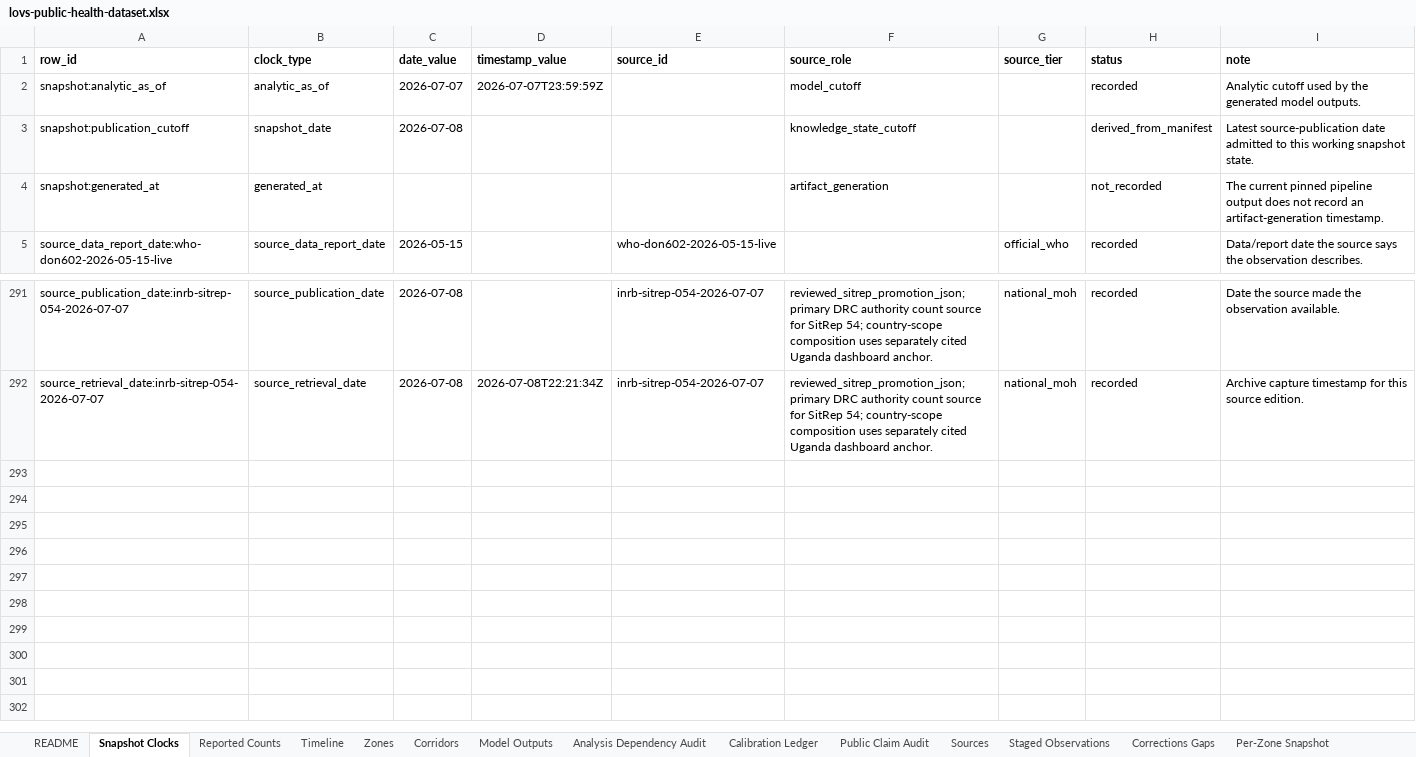
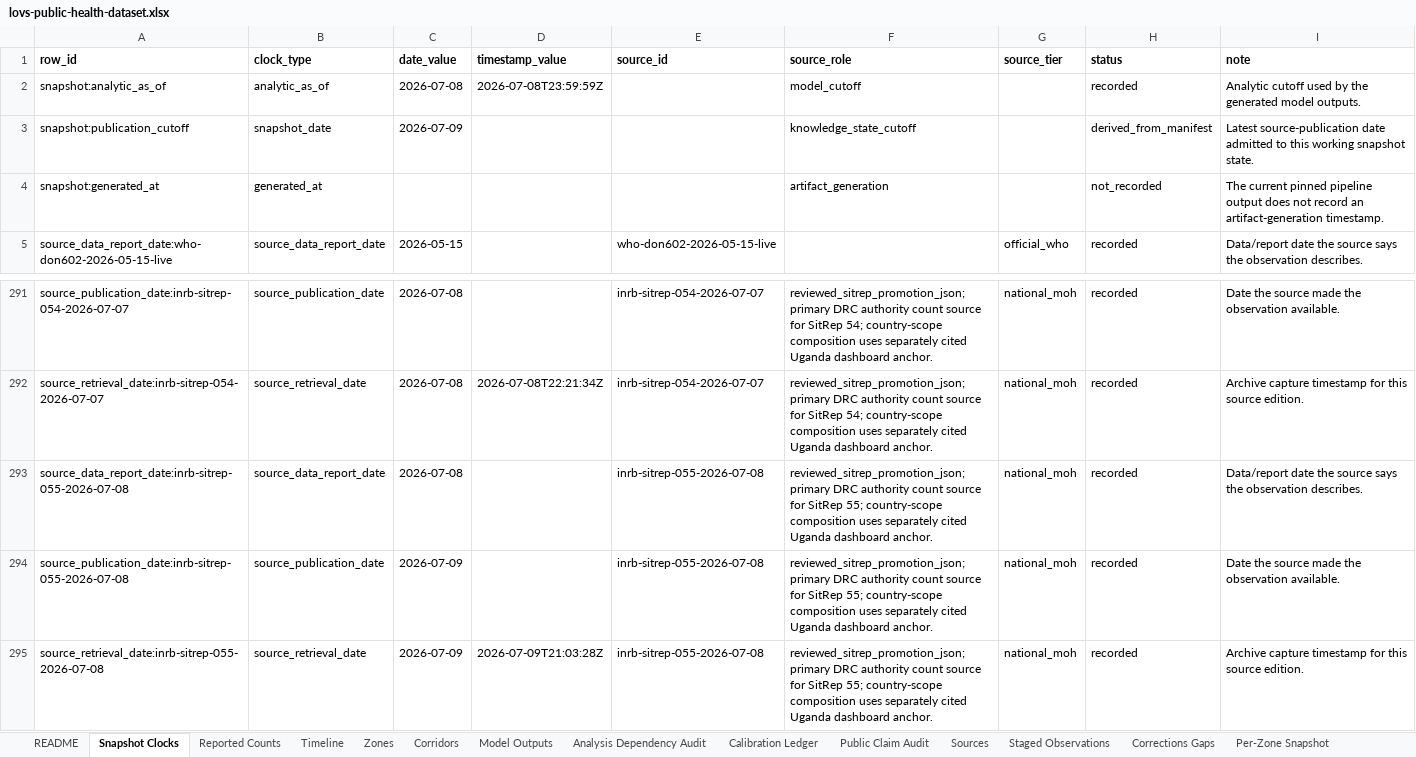
Before and after one commit to ArcedeDev/bdbv-2026-lovs, an Excel workbook: deliverables/public-health-dataset/lovs-public-health-dataset.xlsx, sheet Snapshot Clocks, drawn as a sheet; only a part is shown, gaps mark what is left out; values as stored, in another font and other column widths than the file's, no borders; the diff names each change by its address in the sheet, - before the commit and + after, or states it on an @@ line.

Commit message:
feat(bdbv): cadence build SitRep 55 (data 2026-07-08, DRC 1792/625, country 1812/627)

```diff
--- a/deliverables/public-health-dataset/lovs-public-health-dataset.xlsx (sheet Snapshot Clocks)
+++ b/deliverables/public-health-dataset/lovs-public-health-dataset.xlsx (sheet Snapshot Clocks)
-C2 (date_value): 2026-07-07
+C2 (date_value): 2026-07-08
-D2 (timestamp_value): 2026-07-07T23:59:59Z
+D2 (timestamp_value): 2026-07-08T23:59:59Z
-C3 (date_value): 2026-07-08
+C3 (date_value): 2026-07-09
+row 293: source_data_report_date:inrb-sitrep-055-2026-07-08 | source_data_report_date | 2026-07-08 |  | inrb-sitrep-055-2026-07-08 | reviewed_sitrep_promotion_json; primary DRC authority count source for SitRep 55; country-scope composition uses separately cited Uganda dashboard anchor. | national_moh | recorded | Data/report date the source says the observation describes.
+row 294: source_publication_date:inrb-sitrep-055-2026-07-08 | source_publication_date | 2026-07-09 |  | inrb-sitrep-055-2026-07-08 | reviewed_sitrep_promotion_json; primary DRC authority count source for SitRep 55; country-scope composition uses separately cited Uganda dashboard anchor. | national_moh | recorded | Date the source made the observation available.
+row 295: source_retrieval_date:inrb-sitrep-055-2026-07-08 | source_retrieval_date | 2026-07-09 | 2026-07-09T21:03:28Z | inrb-sitrep-055-2026-07-08 | reviewed_sitrep_promotion_json; primary DRC authority count source for SitRep 55; country-scope composition uses separately cited Uganda dashboard anchor. | national_moh | recorded | Archive capture timestamp for this source edition.
```
Also changed, not shown: sheet Corridors, sheet Reported Counts, sheet Timeline, sheet SitRep Narrative, sheet Model Outputs, sheet Sources, 7 more sheets, 49 other files.
